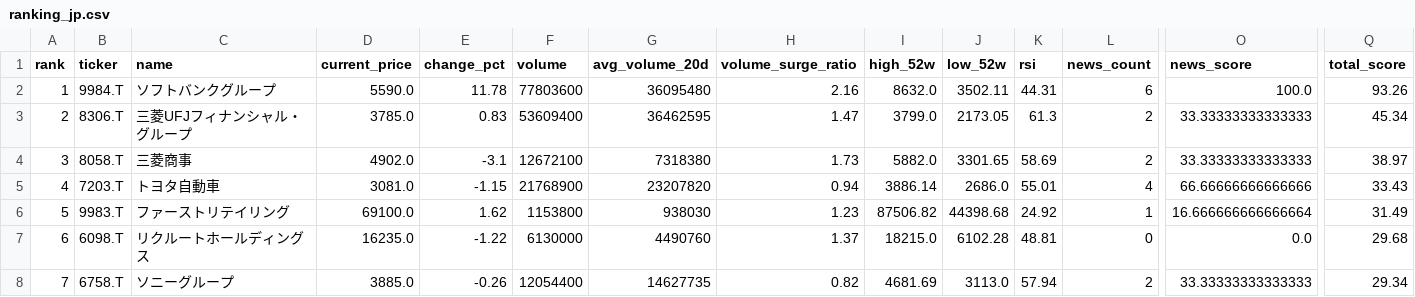
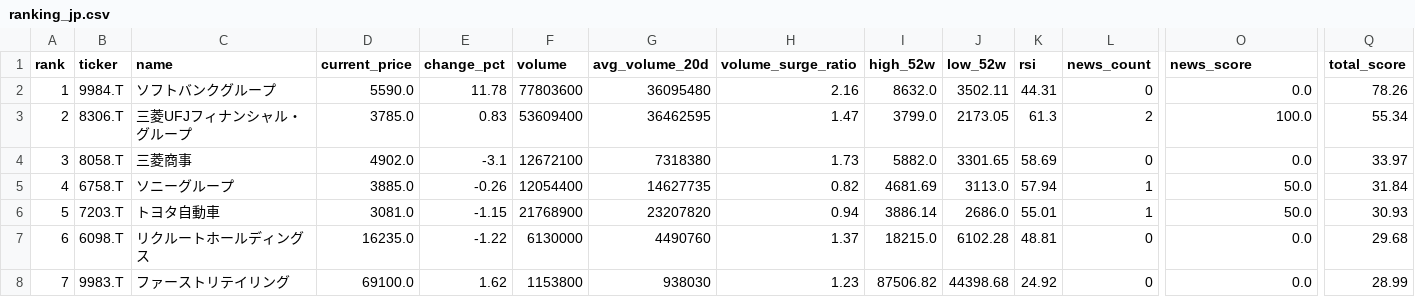
Before and after one commit to ynokinawa19-lgtm/stock-ranking-app, a CSV file: data/ranking_jp.csv, drawn as a sheet; only a part is shown, gaps mark what is left out; removed rows and columns are numbered as before the commit, all else as after; rows hold the shown columns only; the diff covers the shown part only; the diff names each change by its address in the sheet, - before the commit and + after, or states it on an @@ line.

```diff
--- a/data/ranking_jp.csv
+++ b/data/ranking_jp.csv
-L2 (news_count): 6
+L2 (news_count): 0
-O2 (news_score): 100.0
+O2 (news_score): 0.0
-Q2 (total_score): 93.26
+Q2 (total_score): 78.26
-O3 (news_score): 33.33333333333333
+O3 (news_score): 100.0
-Q3 (total_score): 45.34
+Q3 (total_score): 55.34
-L4 (news_count): 2
+L4 (news_count): 0
-O4 (news_score): 33.33333333333333
+O4 (news_score): 0.0
-Q4 (total_score): 38.97
+Q4 (total_score): 33.97
+row 5: 4 | 6758.T | ソニーグループ | 3885.0 | -0.26 | 12054400 | 14627735 | 0.82 | 4681.69 | 3113.0 | 57.94 | 1 | 50.0 | 31.84
-A6 (rank): 4
+A6 (rank): 5
-L6 (news_count): 4
+L6 (news_count): 1
-O6 (news_score): 66.66666666666666
+O6 (news_score): 50.0
-Q6 (total_score): 33.43
+Q6 (total_score): 30.93
-row 6: 5 | 9983.T | ファーストリテイリング | 69100.0 | 1.62 | 1153800 | 938030 | 1.23 | 87506.82 | 44398.68 | 24.92 | 1 | 16.666666666666664 | 31.49
-B8 (ticker): 6758.T
+B8 (ticker): 9983.T
-C8 (name): ソニーグループ
+C8 (name): ファーストリテイリング
-D8 (current_price): 3885.0
+D8 (current_price): 69100.0
-E8 (change_pct): -0.26
+E8 (change_pct): 1.62
-F8 (volume): 12054400
+F8 (volume): 1153800
-G8 (avg_volume_20d): 14627735
+G8 (avg_volume_20d): 938030
-H8 (volume_surge_ratio): 0.82
+H8 (volume_surge_ratio): 1.23
-I8 (high_52w): 4681.69
+I8 (high_52w): 87506.82
-J8 (low_52w): 3113.0
+J8 (low_52w): 44398.68
-K8 (rsi): 57.94
+K8 (rsi): 24.92
-L8 (news_count): 2
+L8 (news_count): 0
-O8 (news_score): 33.33333333333333
+O8 (news_score): 0.0
-Q8 (total_score): 29.34
+Q8 (total_score): 28.99
```
Also changed, not shown: 1 added row, 1 removed row and 23 edited cells elsewhere in this file, data/ranking_us.csv, 3 other files.
